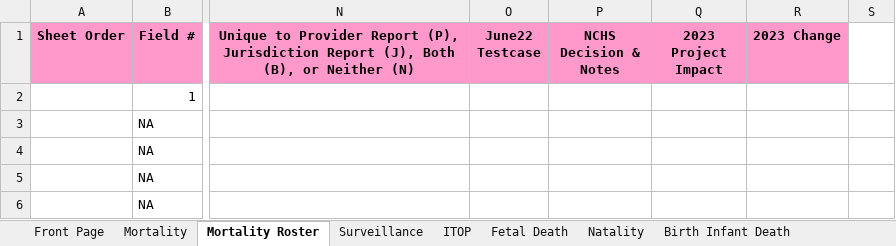
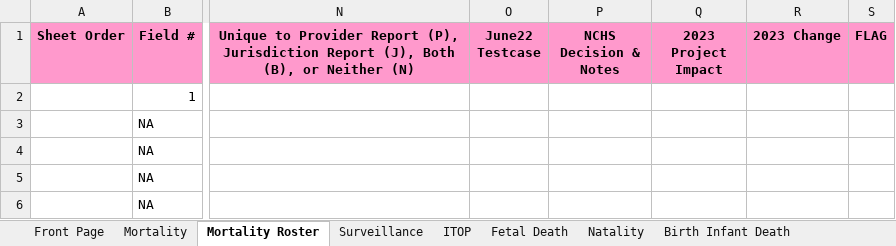
Before and after one commit to HL7/fhir-bfdr, an Excel workbook: input/images/IJE_File_Layouts_and_FHIR_Mapping_24-06-21.xlsx, sheet Mortality Roster, drawn as a sheet; only a part is shown, gaps mark what is left out; values as stored, in another font and other column widths than the file's, no borders; the diff names each change by its address in the sheet, - before the commit and + after, or states it on an @@ line.

Commit message:
add national standard flags to dd

```diff
--- a/input/images/IJE_File_Layouts_and_FHIR_Mapping_24-06-21.xlsx (sheet Mortality Roster)
+++ b/input/images/IJE_File_Layouts_and_FHIR_Mapping_24-06-21.xlsx (sheet Mortality Roster)
-S1: (empty)
+S1: FLAG
-S1 fill: none
+S1 fill: #FF99CC
```
Also changed, not shown: sheet Mortality, sheet Fetal Death, sheet Natality, sheet ITOP, sheet Surveillance, sheet Birth Infant Death, 5 other files.
